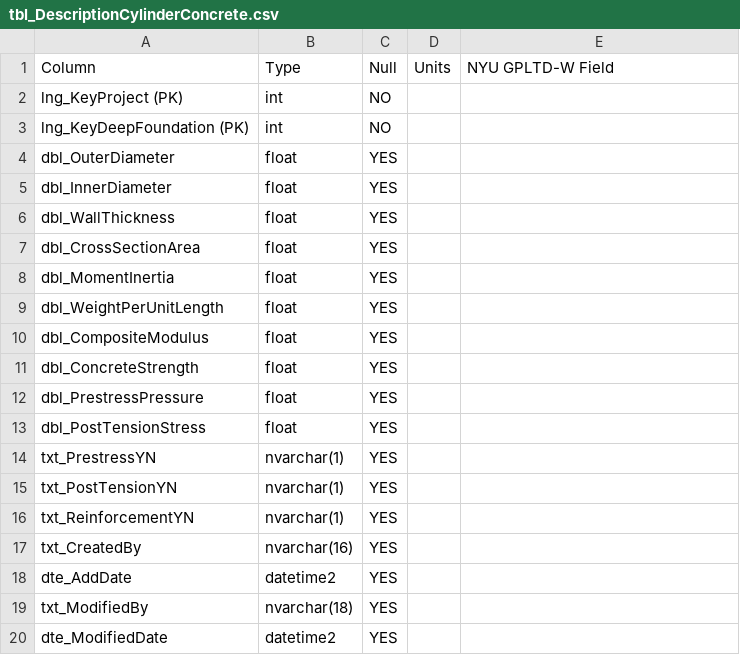
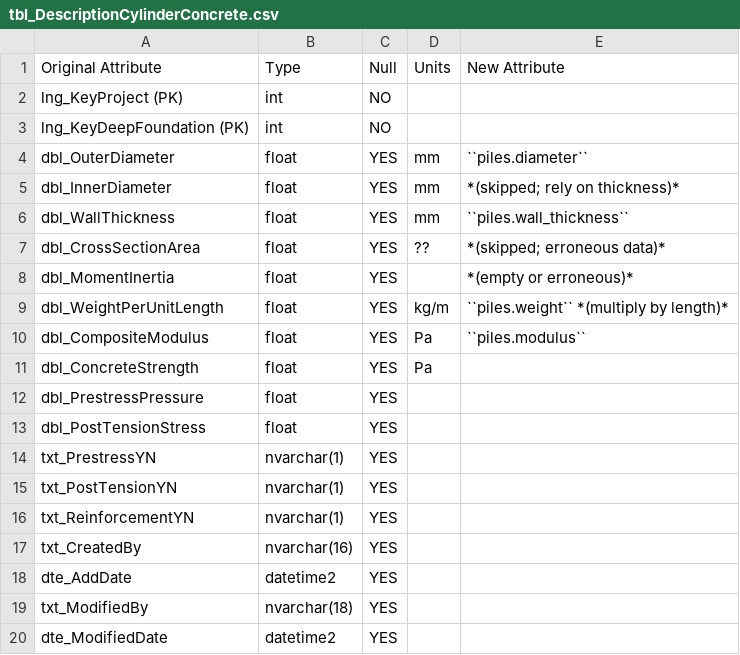
Before and after one commit to nickmachairas/doctorate, a CSV file: docs/a3-db-tables/tables/dfltd_v2/tbl_DescriptionCylinderConcrete.csv, drawn as a sheet.

```diff
--- a/docs/a3-db-tables/tables/dfltd_v2/tbl_DescriptionCylinderConcrete.csv
+++ b/docs/a3-db-tables/tables/dfltd_v2/tbl_DescriptionCylinderConcrete.csv
@@ -1,12 +1,12 @@
-Column,Type,Null,Units,NYU GPLTD-W Field
+Original Attribute,Type,Null,Units,New Attribute
 lng_KeyProject (PK),int,NO,,
 lng_KeyDeepFoundation (PK),int,NO,,
-dbl_OuterDiameter,float,YES,,
-dbl_InnerDiameter,float,YES,,
-dbl_WallThickness,float,YES,,
-dbl_CrossSectionArea,float,YES,,
-dbl_MomentInertia,float,YES,,
-dbl_WeightPerUnitLength,float,YES,,
-dbl_CompositeModulus,float,YES,,
-dbl_ConcreteStrength,float,YES,,
+dbl_OuterDiameter,float,YES,mm,``piles.diameter``
+dbl_InnerDiameter,float,YES,mm,*(skipped; rely on thickness)*
+dbl_WallThickness,float,YES,mm,``piles.wall_thickness``
+dbl_CrossSectionArea,float,YES,??,*(skipped; erroneous data)*
+dbl_MomentInertia,float,YES,,*(empty or erroneous)*
+dbl_WeightPerUnitLength,float,YES,kg/m,``piles.weight`` *(multiply by length)*
+dbl_CompositeModulus,float,YES,Pa,``piles.modulus``
+dbl_ConcreteStrength,float,YES,Pa,
 dbl_PrestressPressure,float,YES,,
```
Also changed, not shown: docs/a3-db-tables/tables/dfltd_v2/tbl_DescriptionDrilledShaft.csv, 2 other files.
